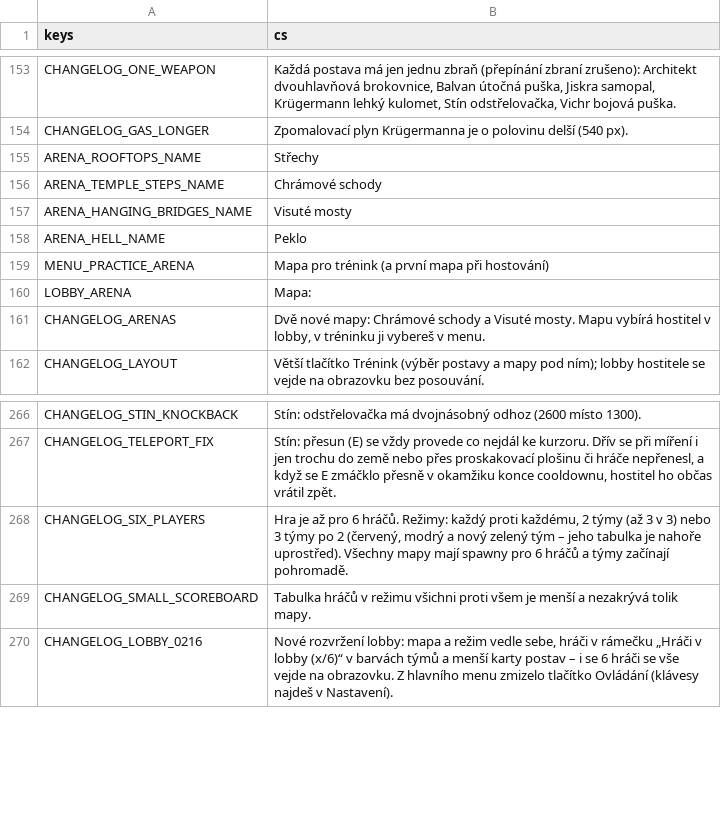
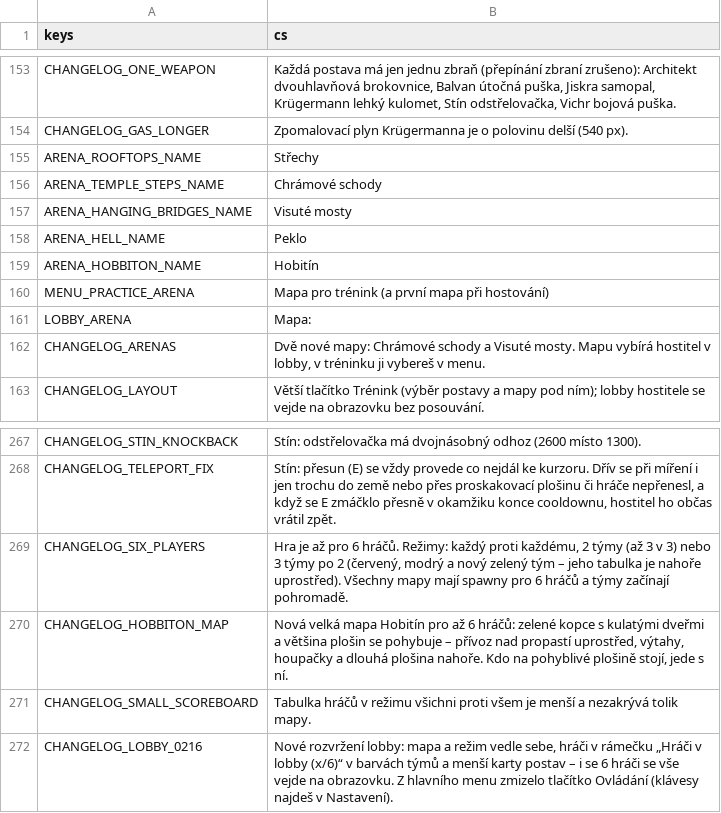
Before and after one commit to nejhorsiprogramatorsveta/Gun_game, a CSV file: localization/translations.csv, drawn as a sheet; only a part is shown, gaps mark what is left out; the diff names each change by its address in the sheet, - before the commit and + after, or states it on an @@ line.

```diff
--- a/localization/translations.csv
+++ b/localization/translations.csv
+row 159: ARENA_HOBBITON_NAME | Hobitín
+row 270: CHANGELOG_HOBBITON_MAP | Nová velká mapa Hobitín pro až 6 hráčů: zelené kopce s kulatými dveřmi a většina plošin se pohybuje – přívoz nad propastí uprostřed, výtahy, houpačky a dlouhá plošina nahoře. Kdo na pohyblivé plošině stojí, jede s ní.
```
Also changed, not shown: 29 other files.
